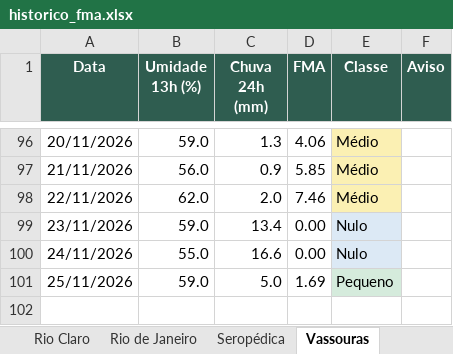
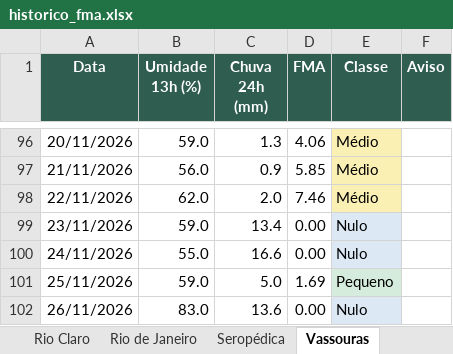
Before and after one commit to kovalsykib/painel-fma, an Excel workbook: docs/historico_fma.xlsx, sheet Vassouras, drawn as a sheet; only a part is shown, gaps mark what is left out; values as stored, in another font and other column widths than the file's, no borders; the diff names each change by its address in the sheet, - before the commit and + after, or states it on an @@ line.

```diff
--- a/docs/historico_fma.xlsx (sheet Vassouras)
+++ b/docs/historico_fma.xlsx (sheet Vassouras)
+row 102: 26/11/2026 | 83.0 | 13.6 | 0.00 | Nulo
```
Also changed, not shown: sheet Mangaratiba, sheet Rio de Janeiro, sheet Piraí, sheet Rio Claro, sheet Engenheiro Paulo de Frontin, sheet Mendes, 9 more sheets, 33 other files.
